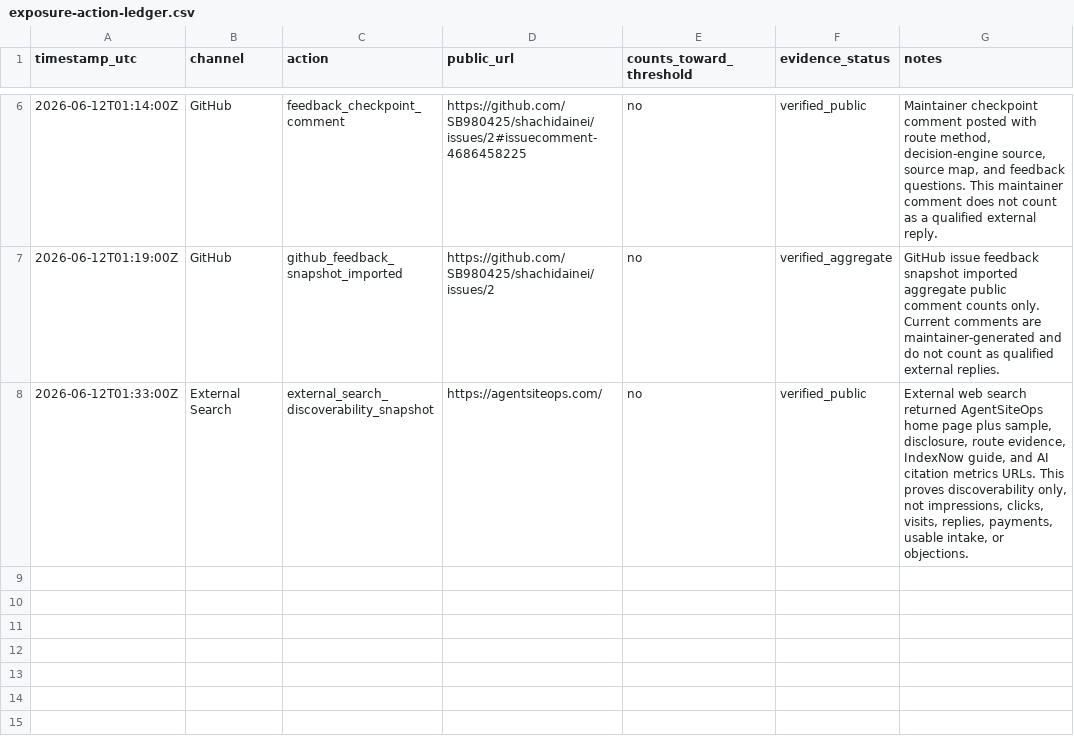
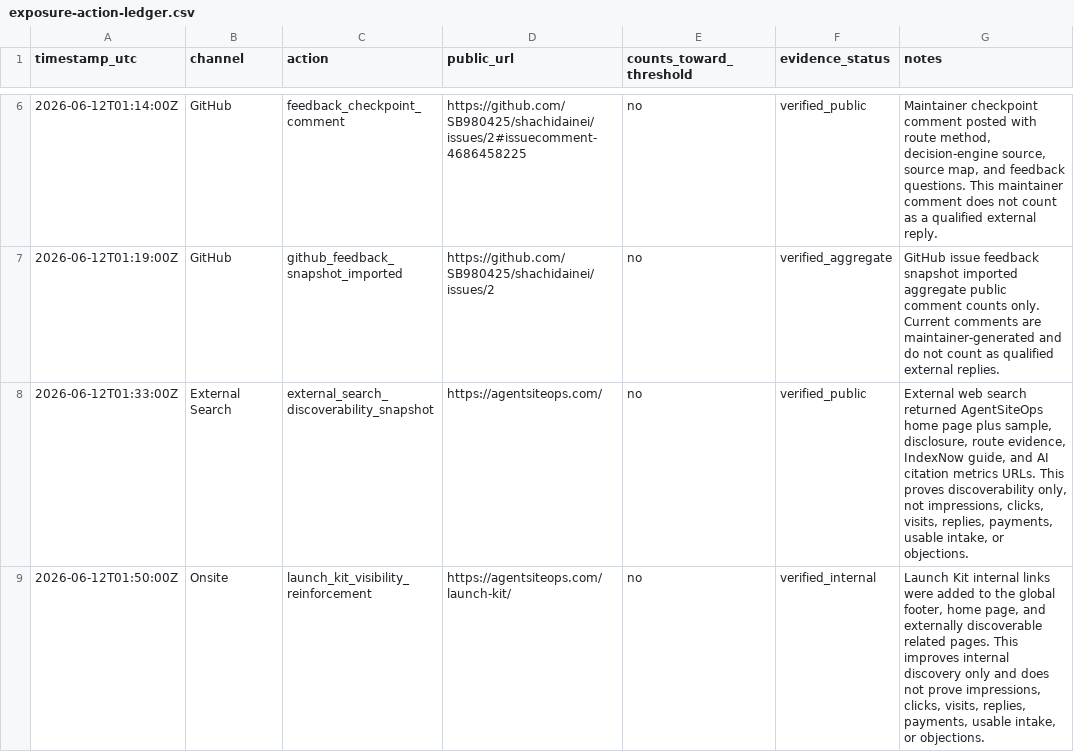
Before and after one commit to SB980425/shachidainei, a CSV file: agentsiteops/data/exposure-action-ledger.csv, drawn as a sheet; only a part is shown, gaps mark what is left out.

```diff
--- a/agentsiteops/data/exposure-action-ledger.csv
+++ b/agentsiteops/data/exposure-action-ledger.csv
@@ -8 +8,2 @@
 "2026-06-12T01:33:00Z","External Search","external_search_discoverability_snapshot","https://agentsiteops.com/","no","verified_public","External web search returned AgentSiteOps home page plus sample, disclosure, route evidence, IndexNow guide, and AI citation metrics URLs. This proves discoverability only, not impressions, clicks, visits, replies, payments, usable intake, or objections."
+"2026-06-12T01:50:00Z","Onsite","launch_kit_visibility_reinforcement","https://agentsiteops.com/launch-kit/","no","verified_internal","Launch Kit internal links were added to the global footer, home page, and externally discoverable related pages. This improves internal discovery only and does not prove impressions, clicks, visits, replies, payments, usable intake, or objections."
```
Also changed, not shown: agentsiteops/data/indexnow-submit-snapshot.csv, agentsiteops/data/production-health-snapshot.csv, 15 other files.
